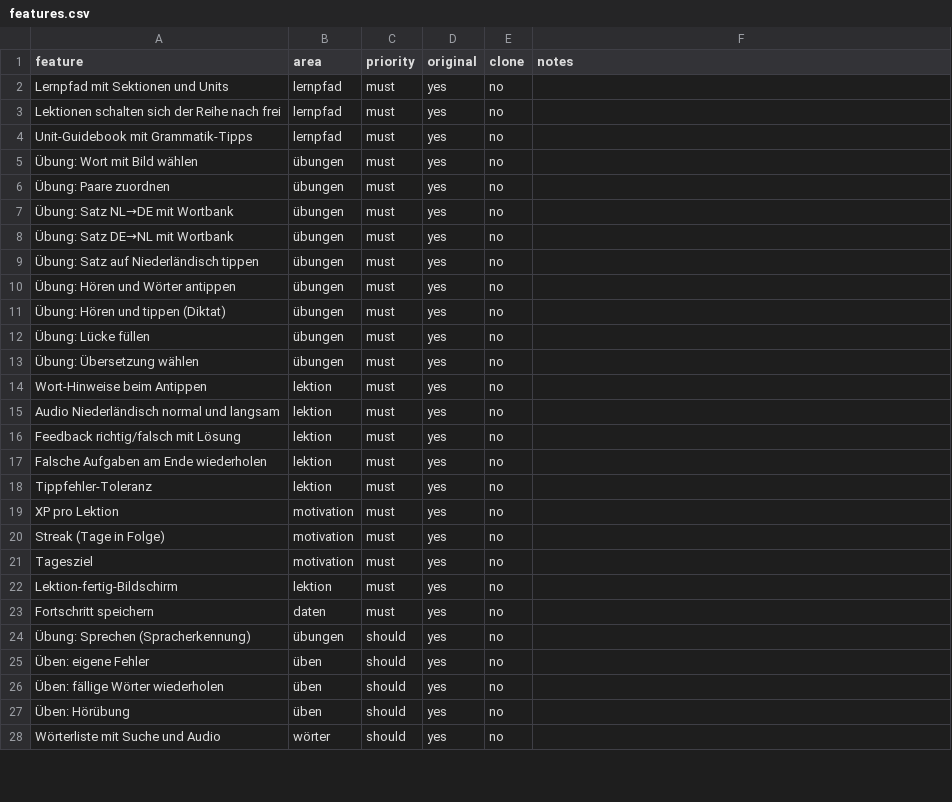
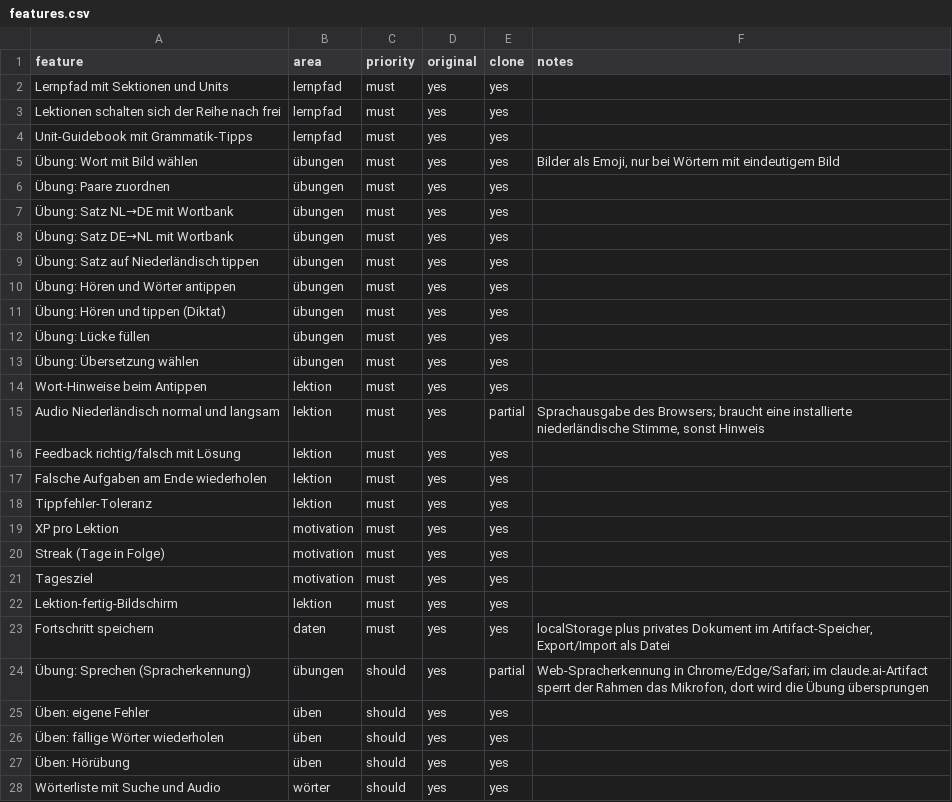
Before and after one commit to floraleadmin/Claude-Testing, a CSV file: replica/features.csv, drawn as a sheet; only a part is shown; the diff covers the shown part only.

```diff
--- a/replica/features.csv
+++ b/replica/features.csv
@@ -1,28 +1,28 @@
 feature,area,priority,original,clone,notes
-Lernpfad mit Sektionen und Units,lernpfad,must,yes,no,
-Lektionen schalten sich der Reihe nach frei,lernpfad,must,yes,no,
-Unit-Guidebook mit Grammatik-Tipps,lernpfad,must,yes,no,
-Übung: Wort mit Bild wählen,übungen,must,yes,no,
-Übung: Paare zuordnen,übungen,must,yes,no,
-Übung: Satz NL→DE mit Wortbank,übungen,must,yes,no,
-Übung: Satz DE→NL mit Wortbank,übungen,must,yes,no,
-Übung: Satz auf Niederländisch tippen,übungen,must,yes,no,
-Übung: Hören und Wörter antippen,übungen,must,yes,no,
-Übung: Hören und tippen (Diktat),übungen,must,yes,no,
-Übung: Lücke füllen,übungen,must,yes,no,
-Übung: Übersetzung wählen,übungen,must,yes,no,
-Wort-Hinweise beim Antippen,lektion,must,yes,no,
-Audio Niederländisch normal und langsam,lektion,must,yes,no,
-Feedback richtig/falsch mit Lösung,lektion,must,yes,no,
-Falsche Aufgaben am Ende wiederholen,lektion,must,yes,no,
-Tippfehler-Toleranz,lektion,must,yes,no,
-XP pro Lektion,motivation,must,yes,no,
-Streak (Tage in Folge),motivation,must,yes,no,
-Tagesziel,motivation,must,yes,no,
-Lektion-fertig-Bildschirm,lektion,must,yes,no,
-Fortschritt speichern,daten,must,yes,no,
-Übung: Sprechen (Spracherkennung),übungen,should,yes,no,
-Üben: eigene Fehler,üben,should,yes,no,
-Üben: fällige Wörter wiederholen,üben,should,yes,no,
-Üben: Hörübung,üben,should,yes,no,
-Wörterliste mit Suche und Audio,wörter,should,yes,no,
+Lernpfad mit Sektionen und Units,lernpfad,must,yes,yes,
+Lektionen schalten sich der Reihe nach frei,lernpfad,must,yes,yes,
+Unit-Guidebook mit Grammatik-Tipps,lernpfad,must,yes,yes,
+Übung: Wort mit Bild wählen,übungen,must,yes,yes,"Bilder als Emoji, nur bei Wörtern mit eindeutigem Bild"
+Übung: Paare zuordnen,übungen,must,yes,yes,
+Übung: Satz NL→DE mit Wortbank,übungen,must,yes,yes,
+Übung: Satz DE→NL mit Wortbank,übungen,must,yes,yes,
+Übung: Satz auf Niederländisch tippen,übungen,must,yes,yes,
+Übung: Hören und Wörter antippen,übungen,must,yes,yes,
+Übung: Hören und tippen (Diktat),übungen,must,yes,yes,
+Übung: Lücke füllen,übungen,must,yes,yes,
+Übung: Übersetzung wählen,übungen,must,yes,yes,
+Wort-Hinweise beim Antippen,lektion,must,yes,yes,
+Audio Niederländisch normal und langsam,lektion,must,yes,partial,"Sprachausgabe des Browsers; braucht eine installierte niederländische Stimme, sonst Hinweis"
+Feedback richtig/falsch mit Lösung,lektion,must,yes,yes,
+Falsche Aufgaben am Ende wiederholen,lektion,must,yes,yes,
+Tippfehler-Toleranz,lektion,must,yes,yes,
+XP pro Lektion,motivation,must,yes,yes,
+Streak (Tage in Folge),motivation,must,yes,yes,
+Tagesziel,motivation,must,yes,yes,
+Lektion-fertig-Bildschirm,lektion,must,yes,yes,
+Fortschritt speichern,daten,must,yes,yes,"localStorage plus privates Dokument im Artifact-Speicher, Export/Import als Datei"
+Übung: Sprechen (Spracherkennung),übungen,should,yes,partial,"Web-Spracherkennung in Chrome/Edge/Safari; im claude.ai-Artifact sperrt der Rahmen das Mikrofon, dort wird die Übung übersprungen"
+Üben: eigene Fehler,üben,should,yes,yes,
+Üben: fällige Wörter wiederholen,üben,should,yes,yes,
+Üben: Hörübung,üben,should,yes,yes,
+Wörterliste mit Suche und Audio,wörter,should,yes,yes,
```
Also changed, not shown: 4 added rows and 14 edited cells elsewhere in this file, 11 other files.
